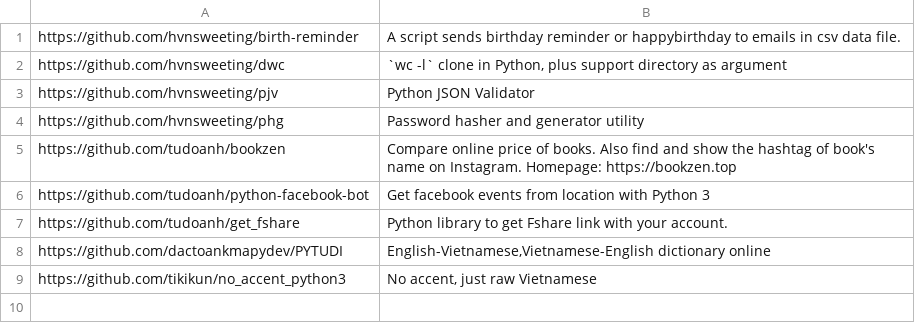
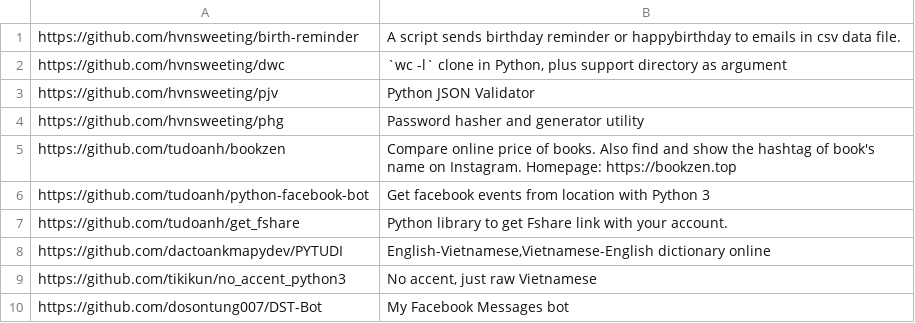
Before and after one commit to pymivn/awesome, a CSV file: projects.csv, drawn as a sheet; the diff names each change by its address in the sheet, - before the commit and + after, or states it on an @@ line.

```diff
--- a/projects.csv
+++ b/projects.csv
+row 10: https://github.com/dosontung007/DST-Bot | My Facebook Messages bot
```
Also changed, not shown: 1 other file.
